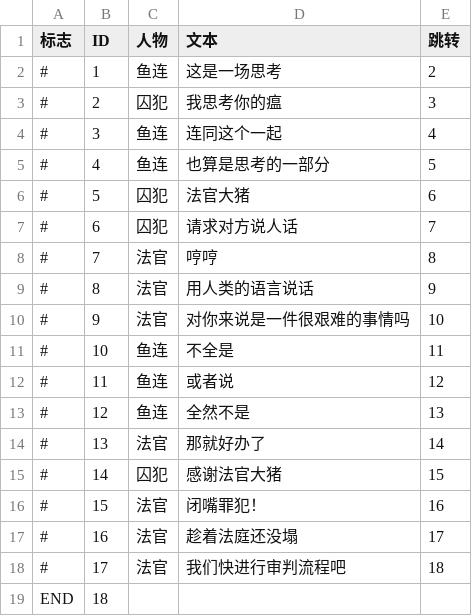
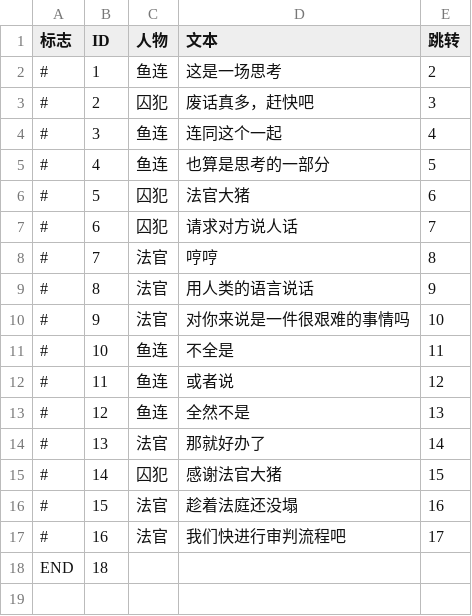
Before and after one commit to BreadAndFreedom/Jacobins, a CSV file: Assets/Texts/序章_对话02.csv, drawn as a sheet.

```diff
--- a/Assets/Texts/序章_对话02.csv
+++ b/Assets/Texts/序章_对话02.csv
@@ -2,3 +2,3 @@
 #,1,鱼连,这是一场思考,2
-#,2,囚犯,我思考你的瘟,3
+#,2,囚犯,废话真多，赶快吧,3
 #,3,鱼连,连同这个一起,4
@@ -15,5 +15,4 @@
 #,14,囚犯,感谢法官大猪,15
-#,15,法官,闭嘴罪犯！,16
-#,16,法官,趁着法庭还没塌,17
-#,17,法官,我们快进行审判流程吧,18
+#,15,法官,趁着法庭还没塌,16
+#,16,法官,我们快进行审判流程吧,17
 END,18,,,
```
Also changed, not shown: Assets/Texts/序章_对话01.csv, 47 other files.
